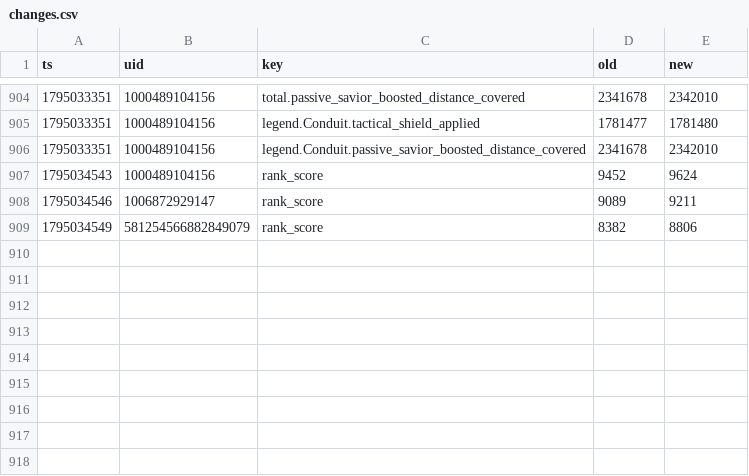
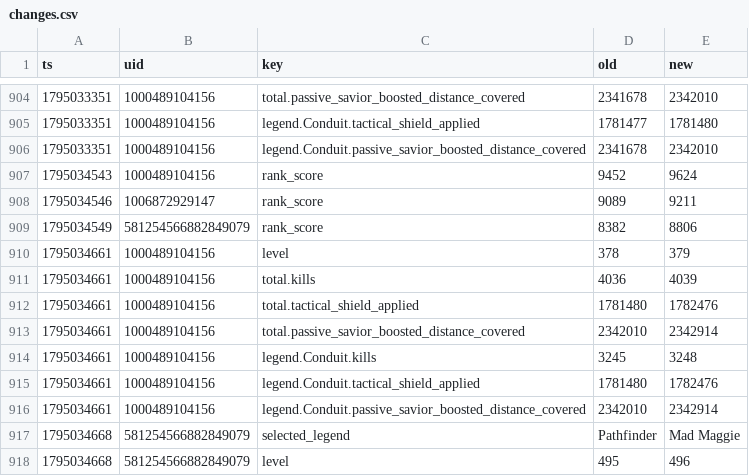
Before and after one commit to lukeapples/apex-tracker, a CSV file: changes.csv, drawn as a sheet; only a part is shown, gaps mark what is left out.

```diff
--- a/changes.csv
+++ b/changes.csv
@@ -909 +909,10 @@
 1795034549,581254566882849079,rank_score,8382,8806
+1795034661,1000489104156,level,378,379
+1795034661,1000489104156,total.kills,4036,4039
+1795034661,1000489104156,total.tactical_shield_applied,1781480,1782476
+1795034661,1000489104156,total.passive_savior_boosted_distance_covered,2342010,2342914
+1795034661,1000489104156,legend.Conduit.kills,3245,3248
+1795034661,1000489104156,legend.Conduit.tactical_shield_applied,1781480,1782476
+1795034661,1000489104156,legend.Conduit.passive_savior_boosted_distance_covered,2342010,2342914
+1795034668,581254566882849079,selected_legend,Pathfinder,Mad Maggie
+1795034668,581254566882849079,level,495,496
```
Also changed, not shown: 1 other file.
